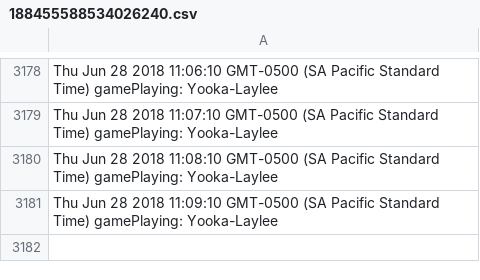
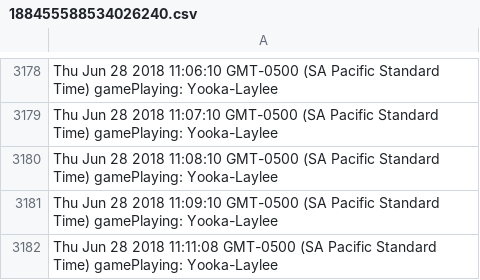
Before and after one commit to Sniperkillerut/Discord-bot-2.0, a CSV file: data/userdata/188455588534026240.csv, drawn as a sheet; only a part is shown, gaps mark what is left out; the diff names each change by its address in the sheet, - before the commit and + after, or states it on an @@ line.

```diff
--- a/data/userdata/188455588534026240.csv
+++ b/data/userdata/188455588534026240.csv
+row 3182: Thu Jun 28 2018 11:11:08 GMT-0500 (SA Pacific Standard Time) gamePlaying: Yooka-Laylee
```
Also changed, not shown: data/userdata/143917043383533568.csv, data/userdata/144913258627727360.csv, 39 other files.
